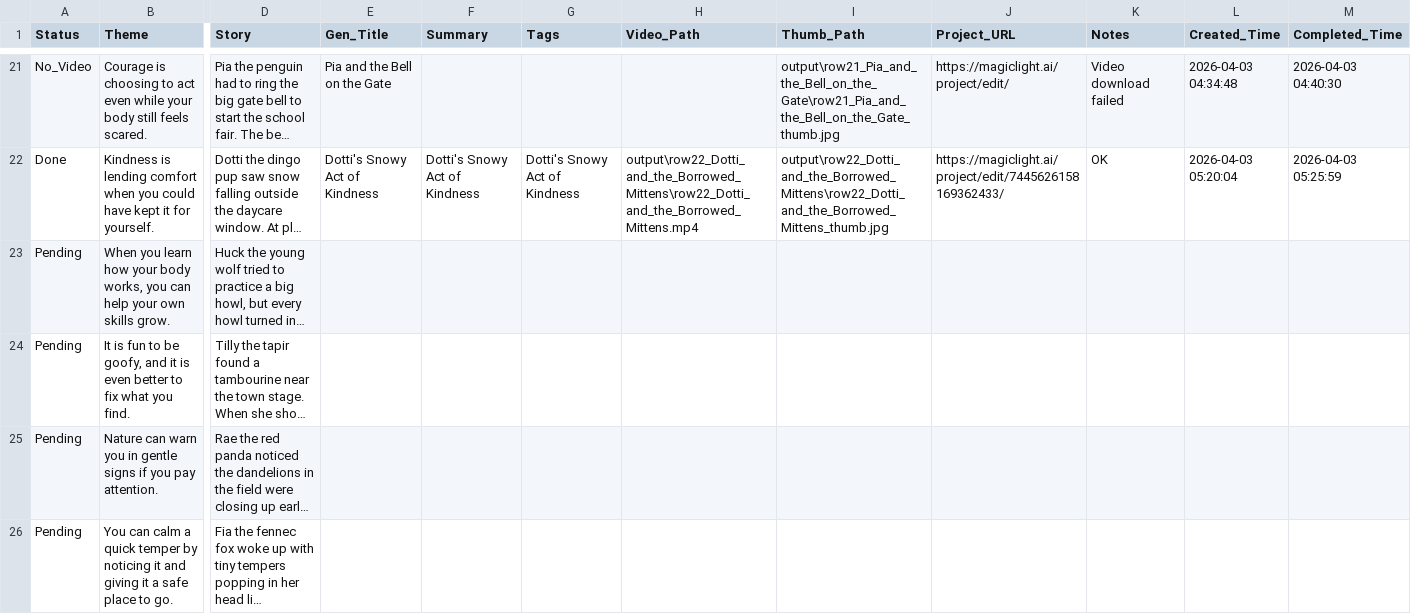
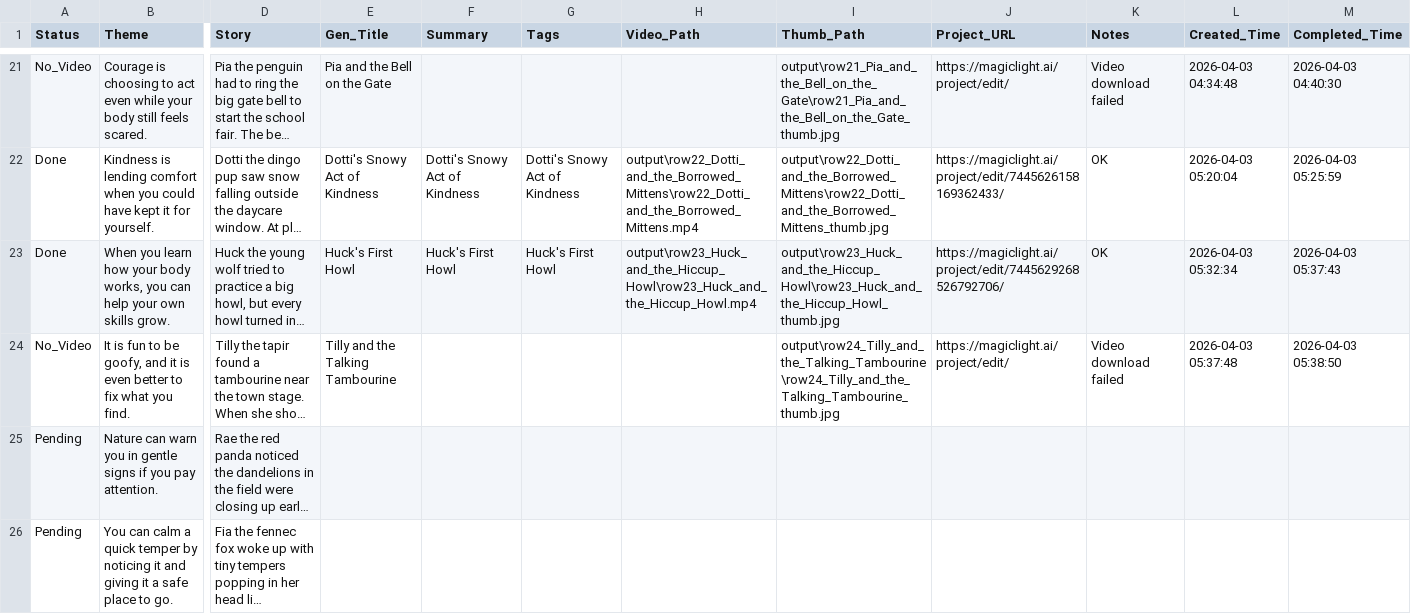
Before and after one commit to net2t/Video-Auto, a CSV file: stories.csv, drawn as a sheet; only a part is shown, gaps mark what is left out; long unchanged cells end in …; the diff names each change by its address in the sheet, - before the commit and + after, or states it on an @@ line.

```diff
--- a/stories.csv
+++ b/stories.csv
-A23 (Status): Pending
+A23 (Status): Done
-E23 (Gen_Title): (empty)
+E23 (Gen_Title): Huck's First Howl
-F23 (Summary): (empty)
+F23 (Summary): Huck's First Howl
-G23 (Tags): (empty)
+G23 (Tags): Huck's First Howl
-H23 (Video_Path): (empty)
+H23 (Video_Path): output\row23_Huck_and_the_Hiccup_Howl\row23_Huck_and_the_Hiccup_Howl.mp4
-I23 (Thumb_Path): (empty)
+I23 (Thumb_Path): output\row23_Huck_and_the_Hiccup_Howl\row23_Huck_and_the_Hiccup_Howl_thumb.jpg
-J23 (Project_URL): (empty)
+J23 (Project_URL): https://magiclight.ai/project/edit/7445629268526792706/
-K23 (Notes): (empty)
+K23 (Notes): OK
-L23 (Created_Time): (empty)
+L23 (Created_Time): 2026-04-03 05:32:34
-M23 (Completed_Time): (empty)
+M23 (Completed_Time): 2026-04-03 05:37:43
-A24 (Status): Pending
+A24 (Status): No_Video
-E24 (Gen_Title): (empty)
+E24 (Gen_Title): Tilly and the Talking Tambourine
-I24 (Thumb_Path): (empty)
+I24 (Thumb_Path): output\row24_Tilly_and_the_Talking_Tambourine\row24_Tilly_and_the_Talking_Tambourine_thumb.jpg
-J24 (Project_URL): (empty)
+J24 (Project_URL): https://magiclight.ai/project/edit/
-K24 (Notes): (empty)
+K24 (Notes): Video download failed
-L24 (Created_Time): (empty)
+L24 (Created_Time): 2026-04-03 05:37:48
-M24 (Completed_Time): (empty)
+M24 (Completed_Time): 2026-04-03 05:38:50
```
Also changed, not shown: 2 other files.
